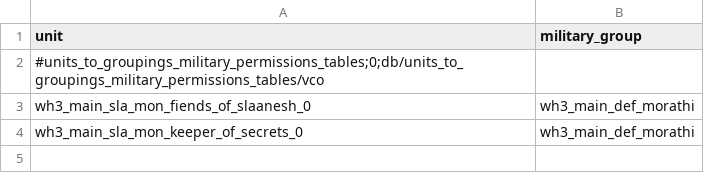
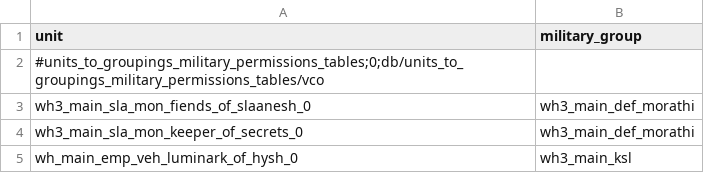
Before and after one commit to msolefonte/vco, a TSV file: src/db/units_to_groupings_military_permissions_tables_vco.tsv, drawn as a sheet; the diff names each change by its address in the sheet, - before the commit and + after, or states it on an @@ line.

```diff
--- a/src/db/units_to_groupings_military_permissions_tables_vco.tsv
+++ b/src/db/units_to_groupings_military_permissions_tables_vco.tsv
+row 5: wh_main_emp_veh_luminark_of_hysh_0 | wh3_main_ksl
```
Also changed, not shown: src/db/building_units_allowed_tables_vco.tsv, src/db/effect_bundles_tables_vco.tsv, 5 other files.
